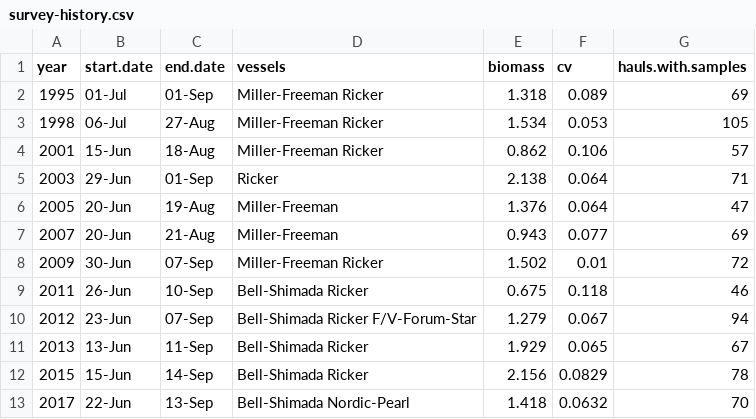
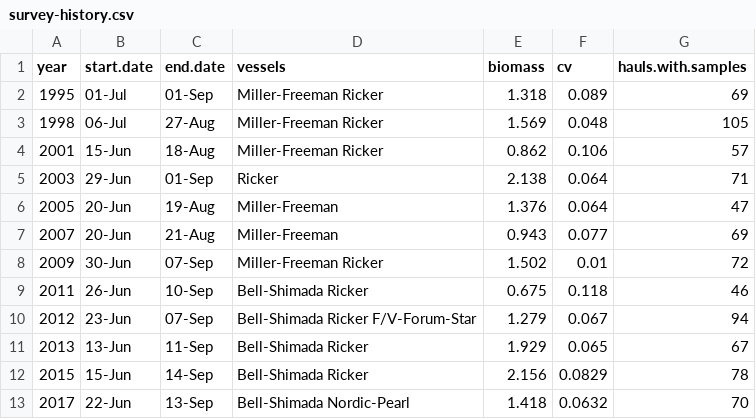
Before and after one commit to pacific-hake/hake-assessment, a CSV file: data/survey-history.csv, drawn as a sheet.

Commit message:
Fix survey information in 1998 b/c of updated estimate
See #539 for more details.

```diff
--- a/data/survey-history.csv
+++ b/data/survey-history.csv
@@ -2,3 +2,3 @@ year,start.date,end.date,vessels,biomass,cv,hauls.with.samples
 1995,01-Jul,01-Sep,Miller-Freeman Ricker,1.318,0.089,69
-1998,06-Jul,27-Aug,Miller-Freeman Ricker,1.534,0.053,105
+1998,06-Jul,27-Aug,Miller-Freeman Ricker,1.569,0.048,105
 2001,15-Jun,18-Aug,Miller-Freeman Ricker,0.862,0.106,57
```
